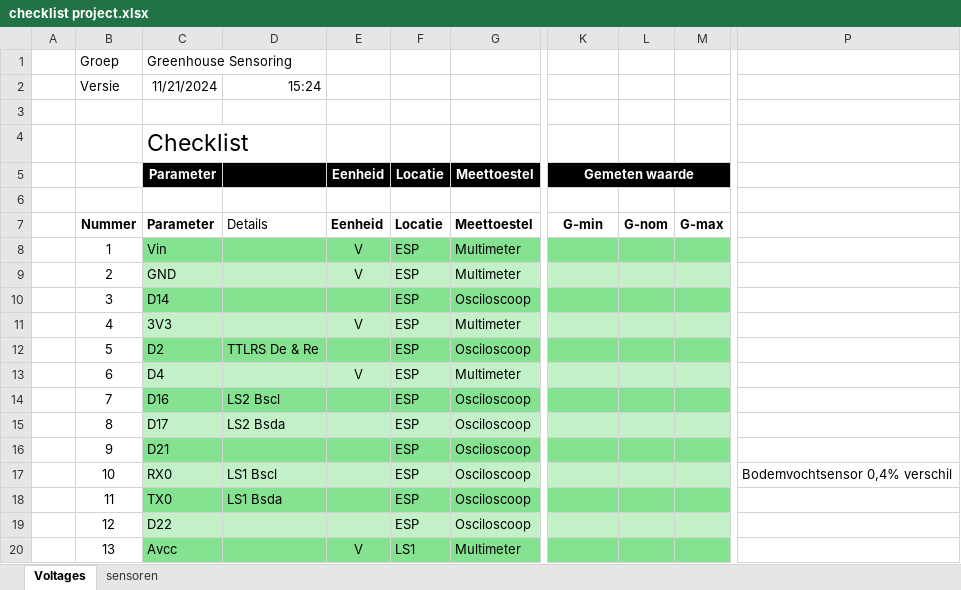
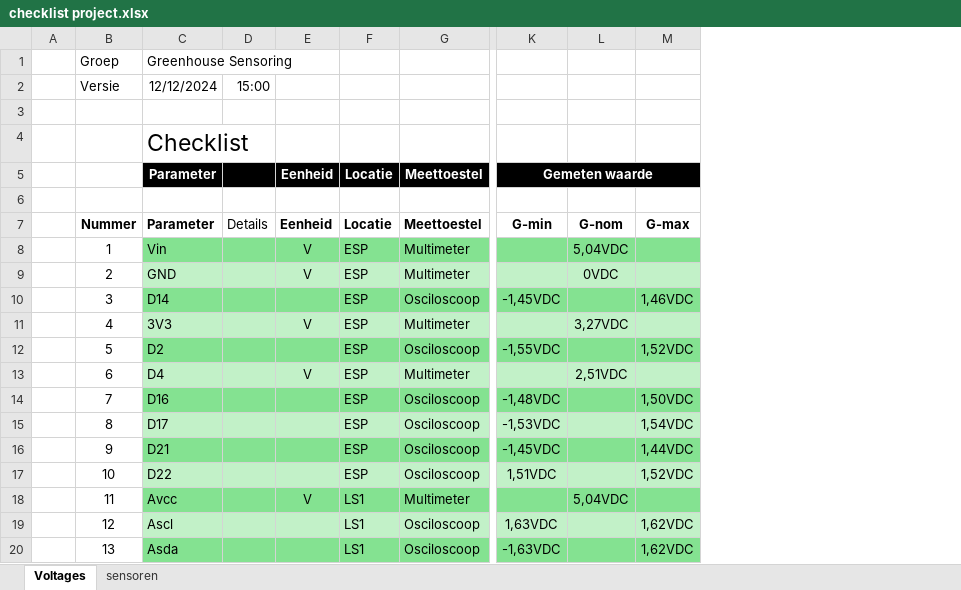
Before and after one commit to vives-project-xp/GreenhouseSensoring, an Excel workbook: Documentatie/checklist project.xlsx, sheet Voltages, drawn as a sheet; only a part is shown, gaps mark what is left out; values as stored, in another font and other column widths than the file's, no borders; table styles not drawn; removed rows and columns are numbered as before the commit, all else as after; the diff covers the shown part only; the diff names each change by its address in the sheet, - before the commit and + after, or states it on an @@ line.

Commit message:
Checklist ingevuld

```diff
--- a/Documentatie/checklist project.xlsx (sheet Voltages)
+++ b/Documentatie/checklist project.xlsx (sheet Voltages)
-column D, rows 2-18: 15:24 |  |  |  |  | Details |  |  |  |  | TTLRS De & Re |  | LS2 Bscl | LS2 Bsda |  | LS1 Bscl | LS1 Bsda
+column D, rows 2-7: 15:00 |  |  |  |  | Details
-column L, row 7: G-nom
-column M, row 7: G-max
+column L, rows 7-18: G-nom | 5,04VDC | 0VDC |  | 3,27VDC |  | 2,51VDC |  |  |  |  | 5,04VDC
+column M, rows 7-20: G-max |  |  | 1,46VDC |  | 1,52VDC |  | 1,50VDC | 1,54VDC | 1,44VDC | 1,52VDC |  | 1,62VDC | 1,62VDC
-column P, row 17: Bodemvochtsensor 0,4% verschil
-C2: 11/21/2024
+C2: 12/12/2024
-K10: (empty)
+K10: -1,45VDC
-K12: (empty)
+K12: -1,55VDC
-K14: (empty)
+K14: -1,48VDC
-K15: (empty)
+K15: -1,53VDC
-K16: (empty)
+K16: -1,45VDC
-C17: RX0
+C17: D22
-K17: (empty)
+K17: 1,51VDC
-C18: TX0
+C18: Avcc
-E18: (empty)
+E18: V
-F18:F19: ESP
+F18:F19: LS1
-G18: Osciloscoop
+G18: Multimeter
-C19: D22
+C19: Ascl
-K19: (empty)
+K19: 1,63VDC
-C20: Avcc
+C20: Asda
-E20: V
+E20: (empty)
-G20: Multimeter
+G20: Osciloscoop
-K20: (empty)
+K20: -1,63VDC
```
Also changed, not shown: 8 removed rows, 1 removed column and 38 edited cells elsewhere in this sheet, sheet sensoren.
